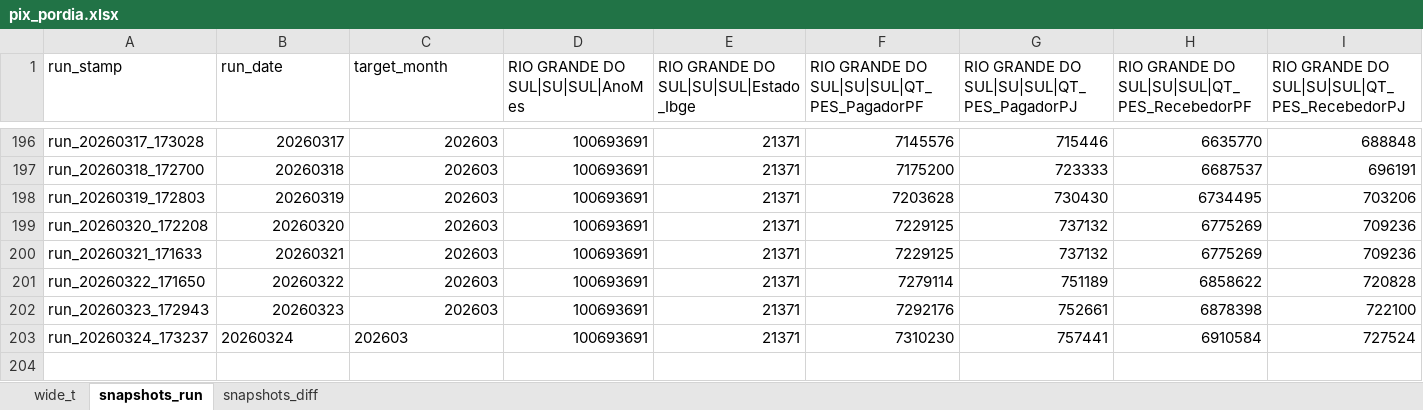
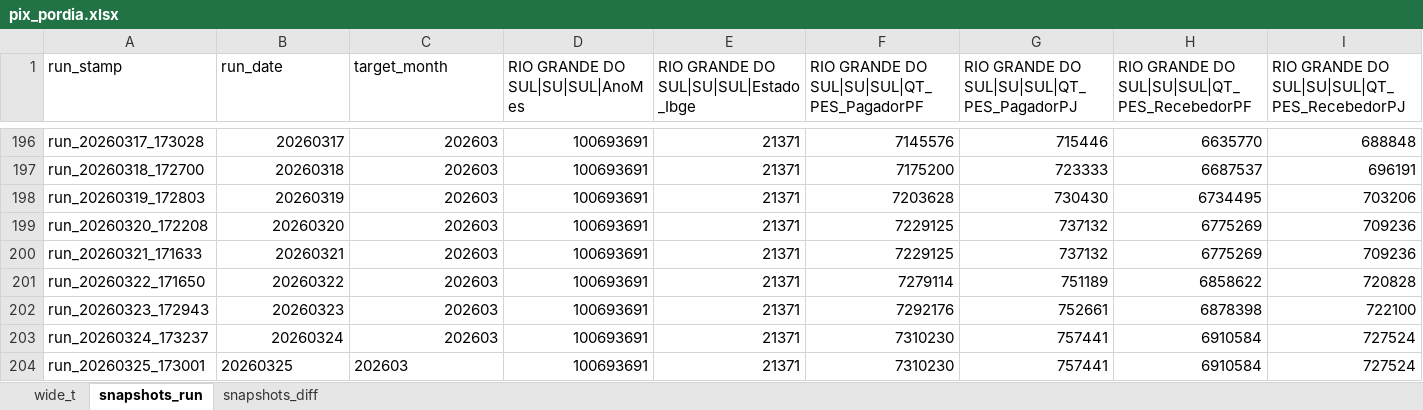
Before and after one commit to crissavieira-ctrl/pix, an Excel workbook: pix_pordia.xlsx, sheet snapshots_run, drawn as a sheet; only a part is shown, gaps mark what is left out; values as stored, in another font and other column widths than the file's, no borders; rows hold the shown columns only; the diff names each change by its address in the sheet, - before the commit and + after, or states it on an @@ line.

```diff
--- a/pix_pordia.xlsx (sheet snapshots_run)
+++ b/pix_pordia.xlsx (sheet snapshots_run)
-B203:C203 alignment: left
+B203:C203 alignment: right
+row 204: run_20260325_173001 | 20260325 | 202603 | 100693691 | 21371 | 7310230 | 757441 | 6910584 | 727524
```
Also changed, not shown: sheet wide_t, sheet snapshots_diff.
